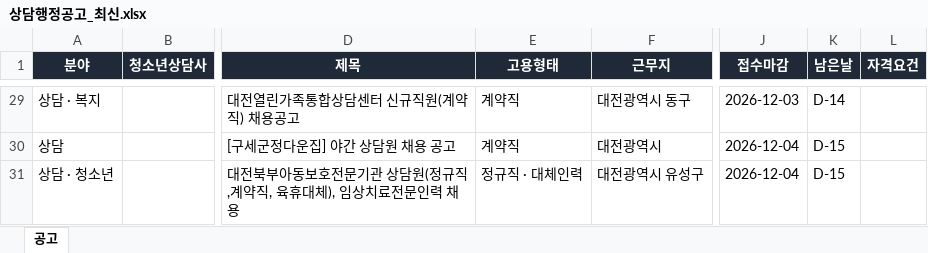
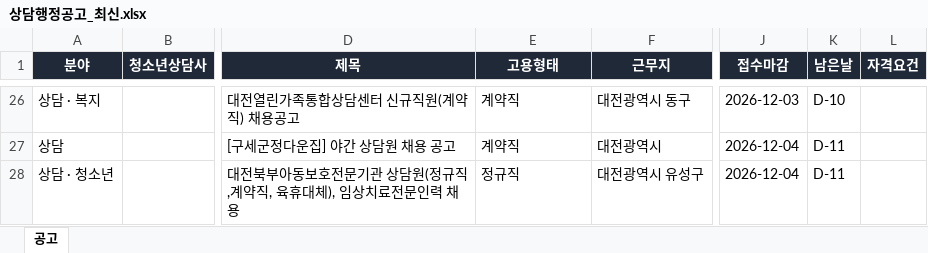
Before and after one commit to hongyul67-cpu/sangdam-chaeyong, an Excel workbook: docs/files/상담행정공고_최신.xlsx, sheet 공고, drawn as a sheet; only a part is shown, gaps mark what is left out; values as stored, in another font and other column widths than the file's, no borders; addresses are those after the commit; the diff covers the shown part only; the diff names each change by its address in the sheet, - before the commit and + after, or states it on an @@ line.

```diff
--- a/docs/files/상담행정공고_최신.xlsx (sheet 공고)
+++ b/docs/files/상담행정공고_최신.xlsx (sheet 공고)
-K26 (남은날): D-14
+K26 (남은날): D-10
-K27:K28 (남은날): D-15
+K27:K28 (남은날): D-11
-E28 (고용형태): 정규직 · 대체인력
+E28 (고용형태): 정규직
```
Also changed, not shown: 3 removed rows and 38 edited cells elsewhere in this sheet, 6 other files.
